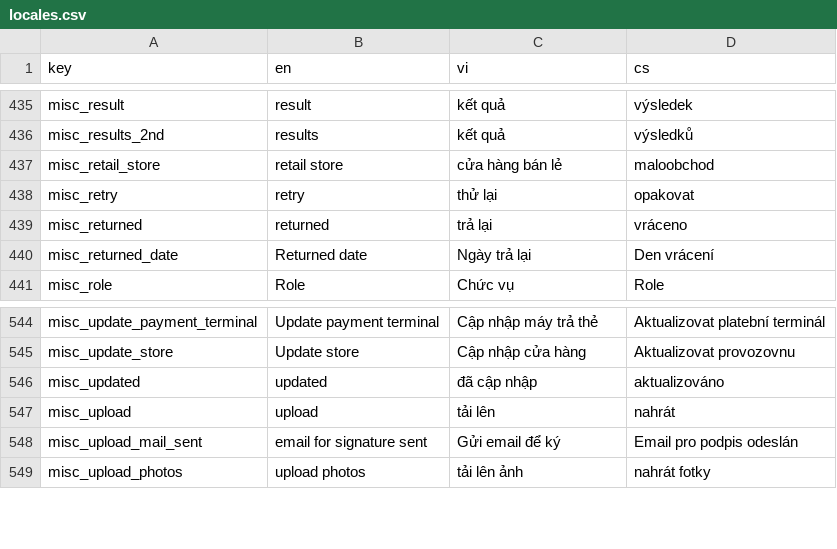
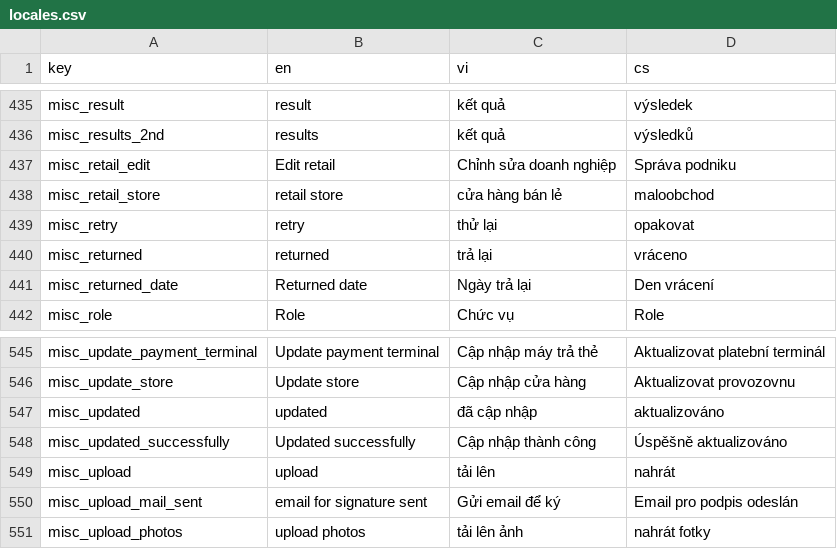
Before and after one commit to luckykiet/attendance-system, a CSV file: mobile/locales/locales.csv, drawn as a sheet; only a part is shown, gaps mark what is left out.

```diff
--- a/mobile/locales/locales.csv
+++ b/mobile/locales/locales.csv
@@ -436,2 +436,3 @@ misc_result	result	kết quả	výsledek
 misc_results_2nd	results	kết quả	výsledků
+misc_retail_edit	Edit retail	Chỉnh sửa doanh nghiệp	Správa podniku
 misc_retail_store	retail store	cửa hàng bán lẻ	maloobchod
@@ -546,2 +547,3 @@ misc_update_store	Update store	Cập nhập cửa hàng	Aktualizovat provozovnu
 misc_updated	updated	đã cập nhập	aktualizováno
+misc_updated_successfully	Updated successfully	Cập nhập thành công	Úspěšně aktualizováno
 misc_upload	upload	tải lên	nahrát
```
Also changed, not shown: admin/src/locales/locales.csv, server/locales/locales.csv, 33 other files.
